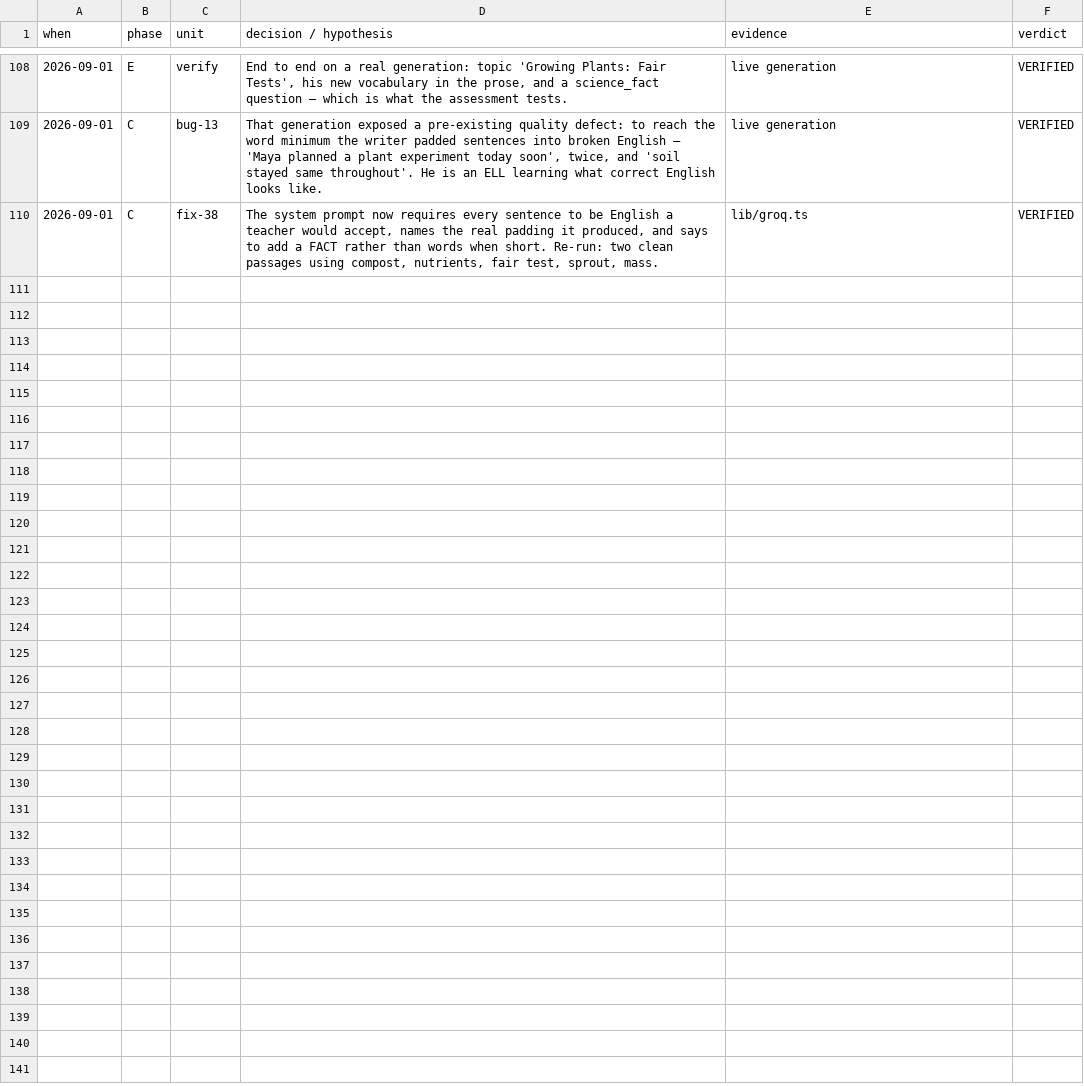
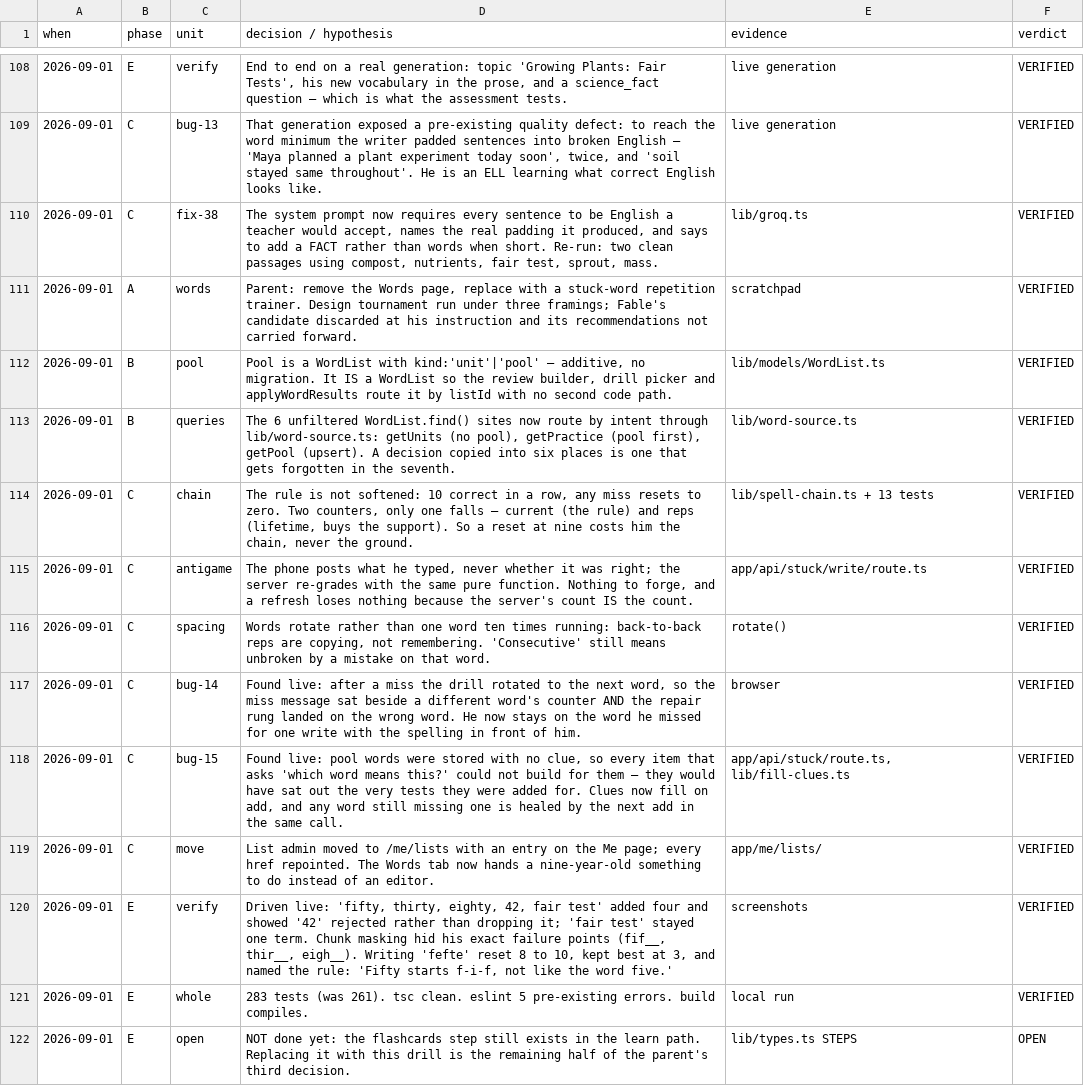
Before and after one commit to Mbareck21/Edu-app, a TSV file: docs/run-trail-2026-08-31.tsv, drawn as a sheet; only a part is shown, gaps mark what is left out; the diff names each change by its address in the sheet, - before the commit and + after, or states it on an @@ line.

```diff
--- a/docs/run-trail-2026-08-31.tsv
+++ b/docs/run-trail-2026-08-31.tsv
+row 111: 2026-09-01 | A | words | Parent: remove the Words page, replace with a stuck-word repetition trainer. Design tournament run under three framings; Fable's candidate discarded at his instruction and its recommendations not carried forward. | scratchpad | VERIFIED
+row 112: 2026-09-01 | B | pool | Pool is a WordList with kind:'unit'|'pool' — additive, no migration. It IS a WordList so the review builder, drill picker and applyWordResults route it by listId with no second code path. | lib/models/WordList.ts | VERIFIED
+row 113: 2026-09-01 | B | queries | The 6 unfiltered WordList.find() sites now route by intent through lib/word-source.ts: getUnits (no pool), getPractice (pool first), getPool (upsert). A decision copied into six places is one that gets forgotten in the seventh. | lib/word-source.ts | VERIFIED
+row 114: 2026-09-01 | C | chain | The rule is not softened: 10 correct in a row, any miss resets to zero. Two counters, only one falls — current (the rule) and reps (lifetime, buys the support). So a reset at nine costs him the chain, never the ground. | lib/spell-chain.ts + 13 tests | VERIFIED
+row 115: 2026-09-01 | C | antigame | The phone posts what he typed, never whether it was right; the server re-grades with the same pure function. Nothing to forge, and a refresh loses nothing because the server's count IS the count. | app/api/stuck/write/route.ts | VERIFIED
+row 116: 2026-09-01 | C | spacing | Words rotate rather than one word ten times running: back-to-back reps are copying, not remembering. 'Consecutive' still means unbroken by a mistake on that word. | rotate() | VERIFIED
+row 117: 2026-09-01 | C | bug-14 | Found live: after a miss the drill rotated to the next word, so the miss message sat beside a different word's counter AND the repair rung landed on the wrong word. He now stays on the word he missed for one write with the spelling in front of him. | browser | VERIFIED
+row 118: 2026-09-01 | C | bug-15 | Found live: pool words were stored with no clue, so every item that asks 'which word means this?' could not build for them — they would have sat out the very tests they were added for. Clues now fill on add, and any word still missing one is healed by the next add in the same call. | app/api/stuck/route.ts, lib/fill-clues.ts | VERIFIED
+row 119: 2026-09-01 | C | move | List admin moved to /me/lists with an entry on the Me page; every href repointed. The Words tab now hands a nine-year-old something to do instead of an editor. | app/me/lists/ | VERIFIED
+row 120: 2026-09-01 | E | verify | Driven live: 'fifty, thirty, eighty, 42, fair test' added four and showed '42' rejected rather than dropping it; 'fair test' stayed one term. Chunk masking hid his exact failure points (fif__, thir__, eigh__). Writing 'fefte' reset 8 to 10, kept best at 3, and named the rule: 'Fifty starts f-i-f, not like the word five.' | screenshots | VERIFIED
+row 121: 2026-09-01 | E | whole | 283 tests (was 261). tsc clean. eslint 5 pre-existing errors. build compiles. | local run | VERIFIED
+row 122: 2026-09-01 | E | open | NOT done yet: the flashcards step still exists in the learn path. Replacing it with this drill is the remaining half of the parent's third decision. | lib/types.ts STEPS | OPEN
```
Also changed, not shown: 23 other files.
